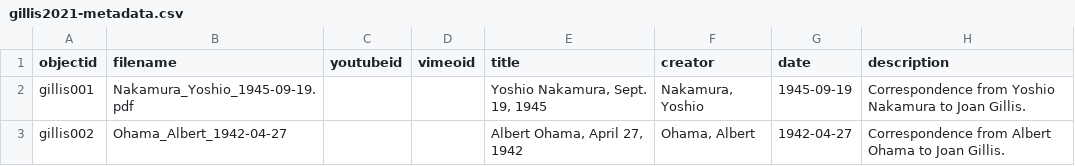
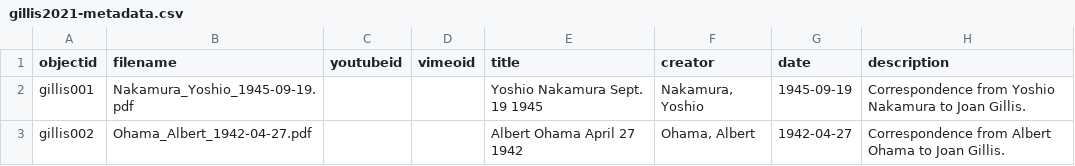
Before and after one commit to ubc-library-rbsc/gillis-2021, a CSV file: _data/gillis2021-metadata.csv, drawn as a sheet; only a part is shown; the diff names each change by its address in the sheet, - before the commit and + after, or states it on an @@ line.

Commit message:
removed commas from titles; added file extension

```diff
--- a/_data/gillis2021-metadata.csv
+++ b/_data/gillis2021-metadata.csv
-E2 (title): Yoshio Nakamura, Sept. 19, 1945
+E2 (title): Yoshio Nakamura Sept. 19 1945
-B3 (filename): Ohama_Albert_1942-04-27
+B3 (filename): Ohama_Albert_1942-04-27.pdf
-E3 (title): Albert Ohama, April 27, 1942
+E3 (title): Albert Ohama April 27 1942
```
